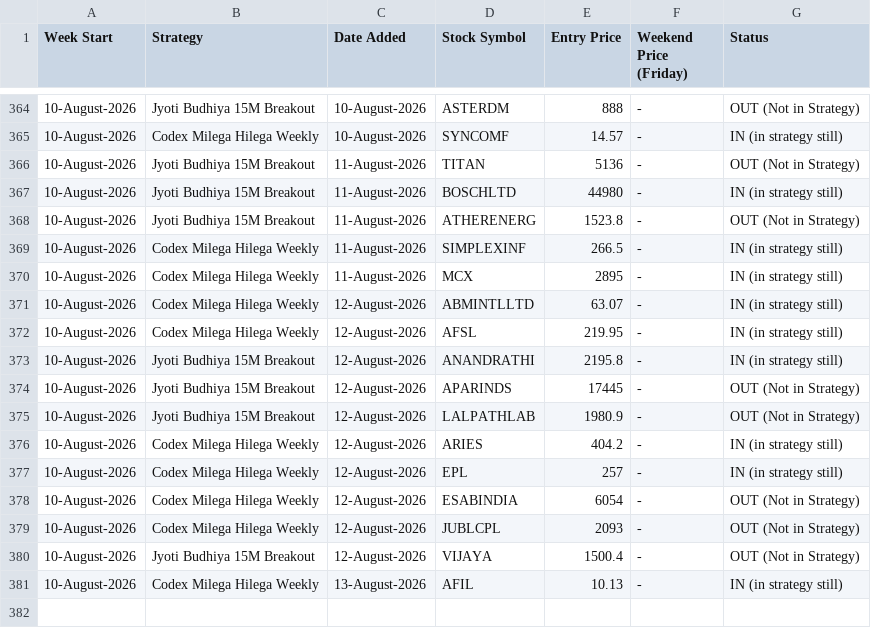
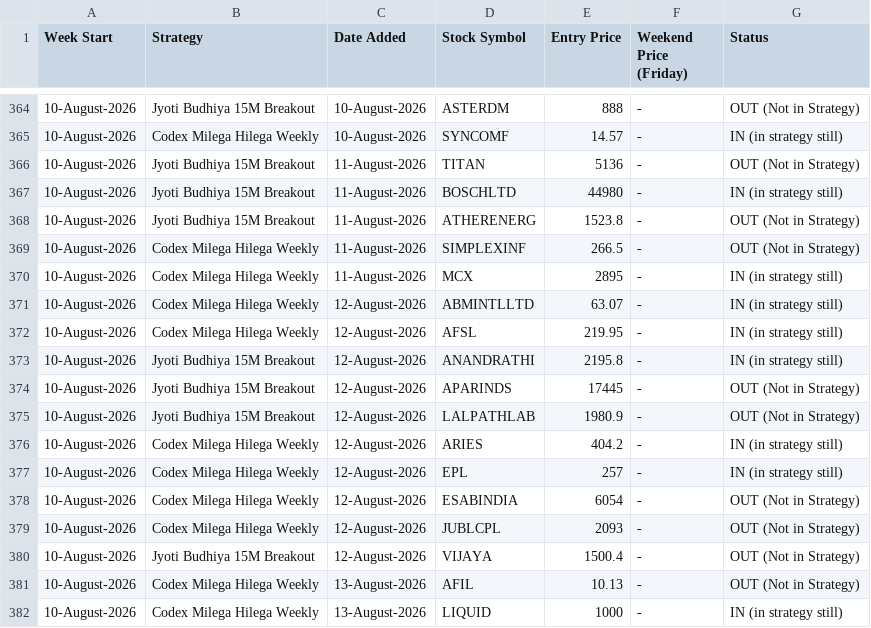
Before and after one commit to anjaninikunj/Stock-tracker-app, a CSV file: strategy_performance.csv, drawn as a sheet; only a part is shown, gaps mark what is left out.

```diff
--- a/strategy_performance.csv
+++ b/strategy_performance.csv
@@ -368,3 +368,3 @@ Week Start,Strategy,Date Added,Stock Symbol,Entry Price,Weekend Price (Friday),S
 10-August-2026,Jyoti Budhiya 15M Breakout,11-August-2026,ATHERENERG,1523.8,-,OUT (Not in Strategy)
-10-August-2026,Codex Milega Hilega Weekly,11-August-2026,SIMPLEXINF,266.5,-,IN (in strategy still)
+10-August-2026,Codex Milega Hilega Weekly,11-August-2026,SIMPLEXINF,266.5,-,OUT (Not in Strategy)
 10-August-2026,Codex Milega Hilega Weekly,11-August-2026,MCX,2895,-,IN (in strategy still)
@@ -380,2 +380,3 @@ Week Start,Strategy,Date Added,Stock Symbol,Entry Price,Weekend Price (Friday),S
 10-August-2026,Jyoti Budhiya 15M Breakout,12-August-2026,VIJAYA,1500.4,-,OUT (Not in Strategy)
-10-August-2026,Codex Milega Hilega Weekly,13-August-2026,AFIL,10.13,-,IN (in strategy still)
+10-August-2026,Codex Milega Hilega Weekly,13-August-2026,AFIL,10.13,-,OUT (Not in Strategy)
+10-August-2026,Codex Milega Hilega Weekly,13-August-2026,LIQUID,1000,-,IN (in strategy still)
```
